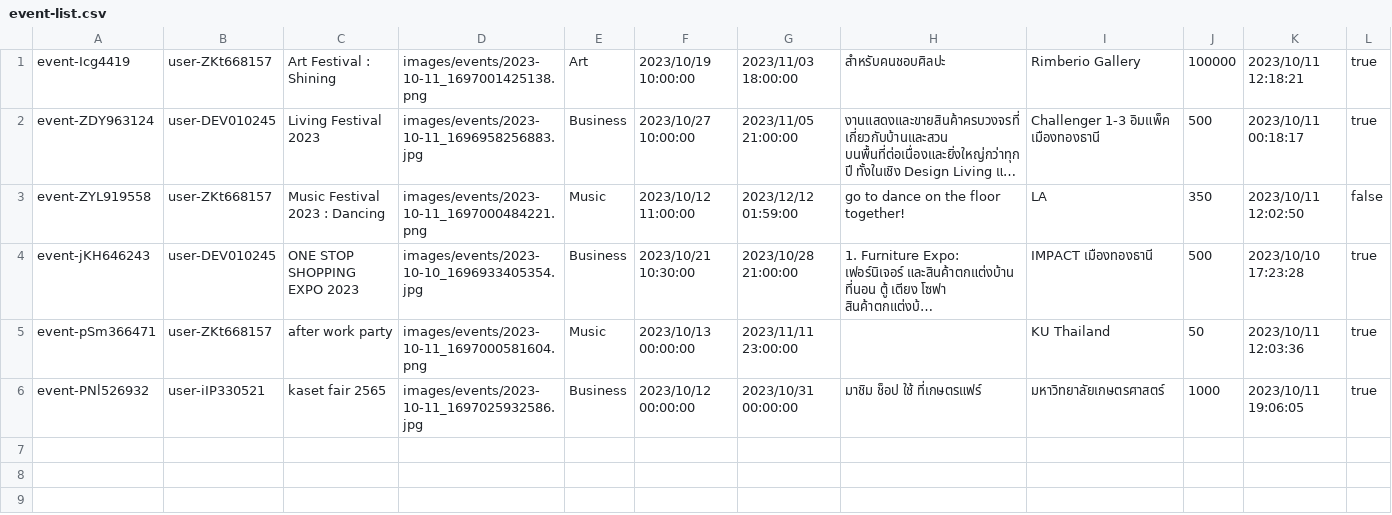
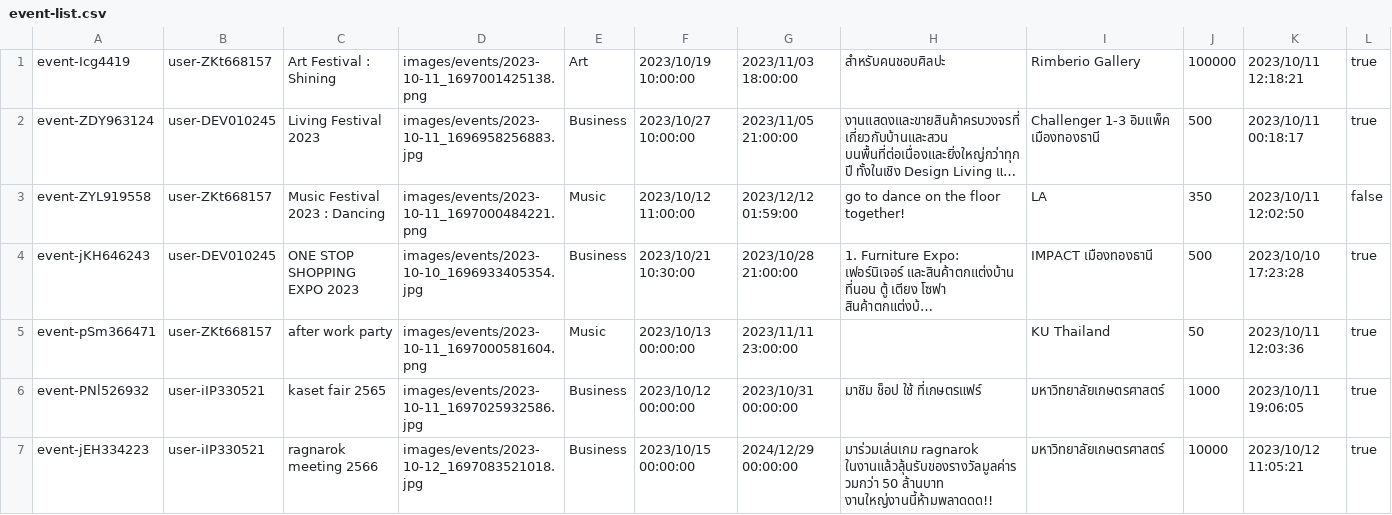
Before and after one commit to Homiez09/plasom-reunion, a CSV file: data/event-list.csv, drawn as a sheet; long unchanged cells end in …; the diff names each change by its address in the sheet, - before the commit and + after, or states it on an @@ line.

```diff
--- a/data/event-list.csv
+++ b/data/event-list.csv
+row 7: event-jEH334223 | user-iIP330521 | ragnarok meeting 2566 | images/events/2023-10-12_1697083521018.jpg | Business | 2023/10/15 00:00:00 | 2024/12/29 00:00:00 | มาร่วมเล่นเกม ragnarok ในงานแล้วลุ้นรับของรางวัลมูลค่ารวมกว่า 50 ล้านบาท งานใหญ่งานนี้ห้ามพลาดดด!! | มหาวิทยาลัยเกษตรศาสตร์ | 10000 | 2023/10/12 11:05:21 | true
```
Also changed, not shown: data/chat-history.csv, data/join-team.csv, 37 other files.
